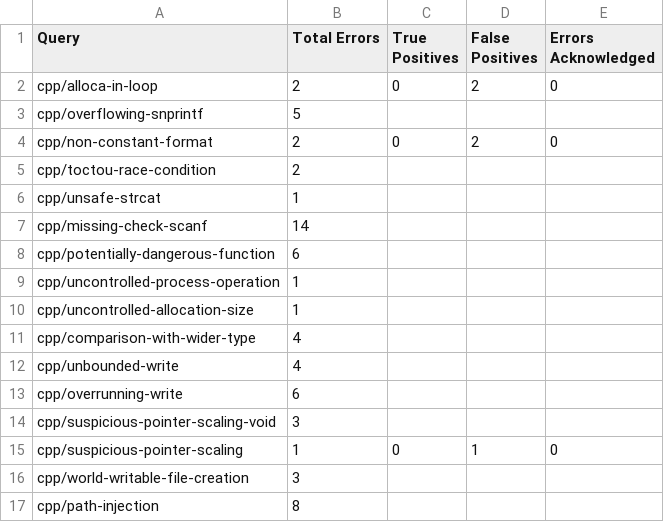
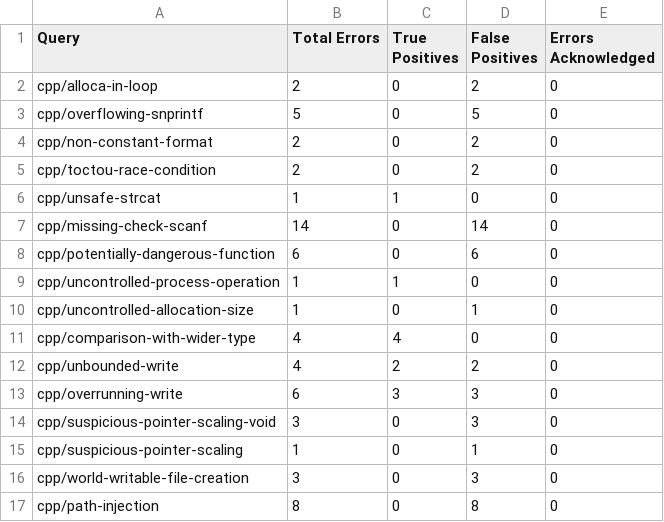
Before and after one commit to rcalvom/phd-notes, a CSV file: Fall_2025/ECE-60852/assignments/assignment3/results/Module_2/bluez/summary.csv, drawn as a sheet.

```diff
--- a/Fall_2025/ECE-60852/assignments/assignment3/results/Module_2/bluez/summary.csv
+++ b/Fall_2025/ECE-60852/assignments/assignment3/results/Module_2/bluez/summary.csv
@@ -2,16 +2,16 @@ Query,Total Errors,True Positives,False Positives,Errors Acknowledged
 cpp/alloca-in-loop,2,0,2,0
-cpp/overflowing-snprintf,5,,,
+cpp/overflowing-snprintf,5,0,5,0
 cpp/non-constant-format,2,0,2,0
-cpp/toctou-race-condition,2,,,
-cpp/unsafe-strcat,1,,,
-cpp/missing-check-scanf,14,,,
-cpp/potentially-dangerous-function,6,,,
-cpp/uncontrolled-process-operation,1,,,
-cpp/uncontrolled-allocation-size,1,,,
-cpp/comparison-with-wider-type,4,,,
-cpp/unbounded-write,4,,,
-cpp/overrunning-write,6,,,
-cpp/suspicious-pointer-scaling-void,3,,,
+cpp/toctou-race-condition,2,0,2,0
+cpp/unsafe-strcat,1,1,0,0
+cpp/missing-check-scanf,14,0,14,0
+cpp/potentially-dangerous-function,6,0,6,0
+cpp/uncontrolled-process-operation,1,1,0,0
+cpp/uncontrolled-allocation-size,1,0,1,0
+cpp/comparison-with-wider-type,4,4,0,0
+cpp/unbounded-write,4,2,2,0
+cpp/overrunning-write,6,3,3,0
+cpp/suspicious-pointer-scaling-void,3,0,3,0
 cpp/suspicious-pointer-scaling,1,0,1,0
-cpp/world-writable-file-creation,3,,,
-cpp/path-injection,8,,,
+cpp/world-writable-file-creation,3,0,3,0
+cpp/path-injection,8,0,8,0
```
Also changed, not shown: Fall_2025/ECE-60852/assignments/assignment3/results/Module_2/cmake/summary.csv, Fall_2025/ECE-60852/assignments/assignment3/results/Module_2/cups/summary.csv, 5 other files.
